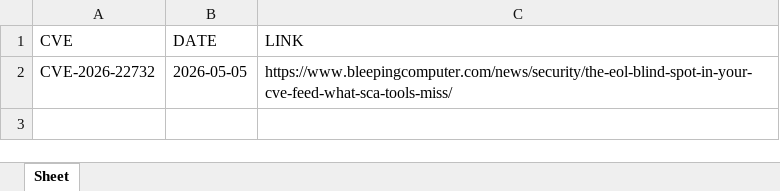
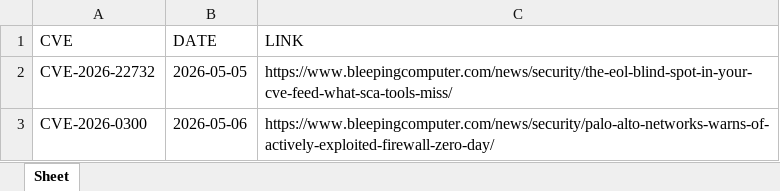
Before and after one commit to thanujbtech-lgtm/bleeping_cve, an Excel workbook: data.xlsx, sheet Sheet, drawn as a sheet; values as stored, in another font and other column widths than the file's, no borders; the diff names each change by its address in the sheet, - before the commit and + after, or states it on an @@ line.

```diff
--- a/data.xlsx (sheet Sheet)
+++ b/data.xlsx (sheet Sheet)
+row 3: CVE-2026-0300 | 2026-05-06 | https://www.bleepingcomputer.com/news/security/palo-alto-networks-warns-of-actively-exploited-firewall-zero-day/
```
